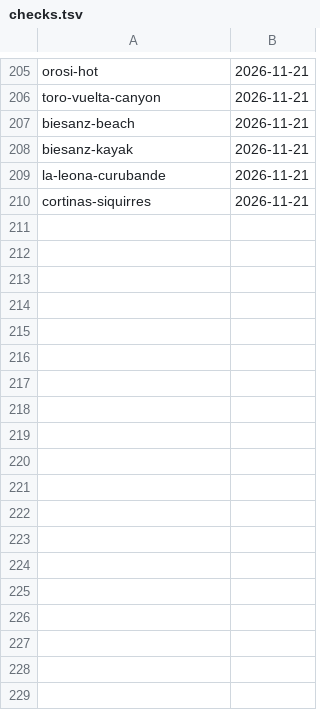
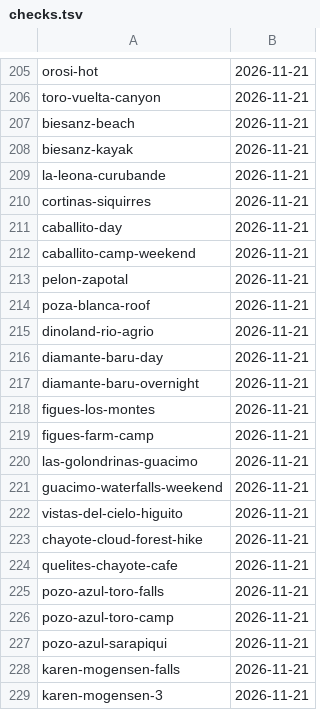
Before and after one commit to Paldd/costa-rica-travel-atlas, a TSV file: data/checks.tsv, drawn as a sheet; only a part is shown, gaps mark what is left out; the diff names each change by its address in the sheet, - before the commit and + after, or states it on an @@ line.

```diff
--- a/data/checks.tsv
+++ b/data/checks.tsv
+row 211: caballito-day | 2026-11-21
+row 212: caballito-camp-weekend | 2026-11-21
+row 213: pelon-zapotal | 2026-11-21
+row 214: poza-blanca-roof | 2026-11-21
+row 215: dinoland-rio-agrio | 2026-11-21
+row 216: diamante-baru-day | 2026-11-21
+row 217: diamante-baru-overnight | 2026-11-21
+row 218: figues-los-montes | 2026-11-21
+row 219: figues-farm-camp | 2026-11-21
+row 220: las-golondrinas-guacimo | 2026-11-21
+row 221: guacimo-waterfalls-weekend | 2026-11-21
+row 222: vistas-del-cielo-higuito | 2026-11-21
+row 223: chayote-cloud-forest-hike | 2026-11-21
+row 224: quelites-chayote-cafe | 2026-11-21
+row 225: pozo-azul-toro-falls | 2026-11-21
+row 226: pozo-azul-toro-camp | 2026-11-21
+row 227: pozo-azul-sarapiqui | 2026-11-21
+row 228: karen-mogensen-falls | 2026-11-21
+row 229: karen-mogensen-3 | 2026-11-21
```
Also changed, not shown: data/map-points.tsv, 18 other files.
